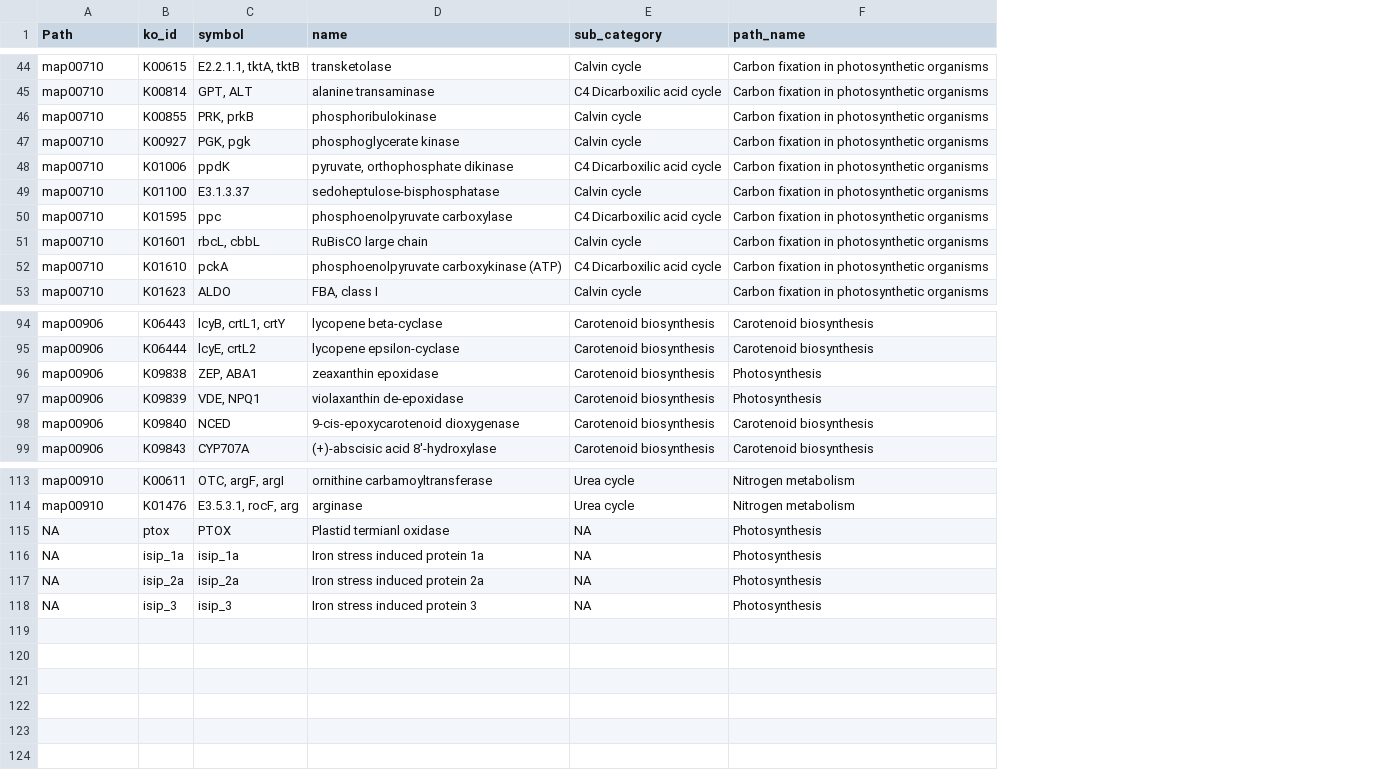
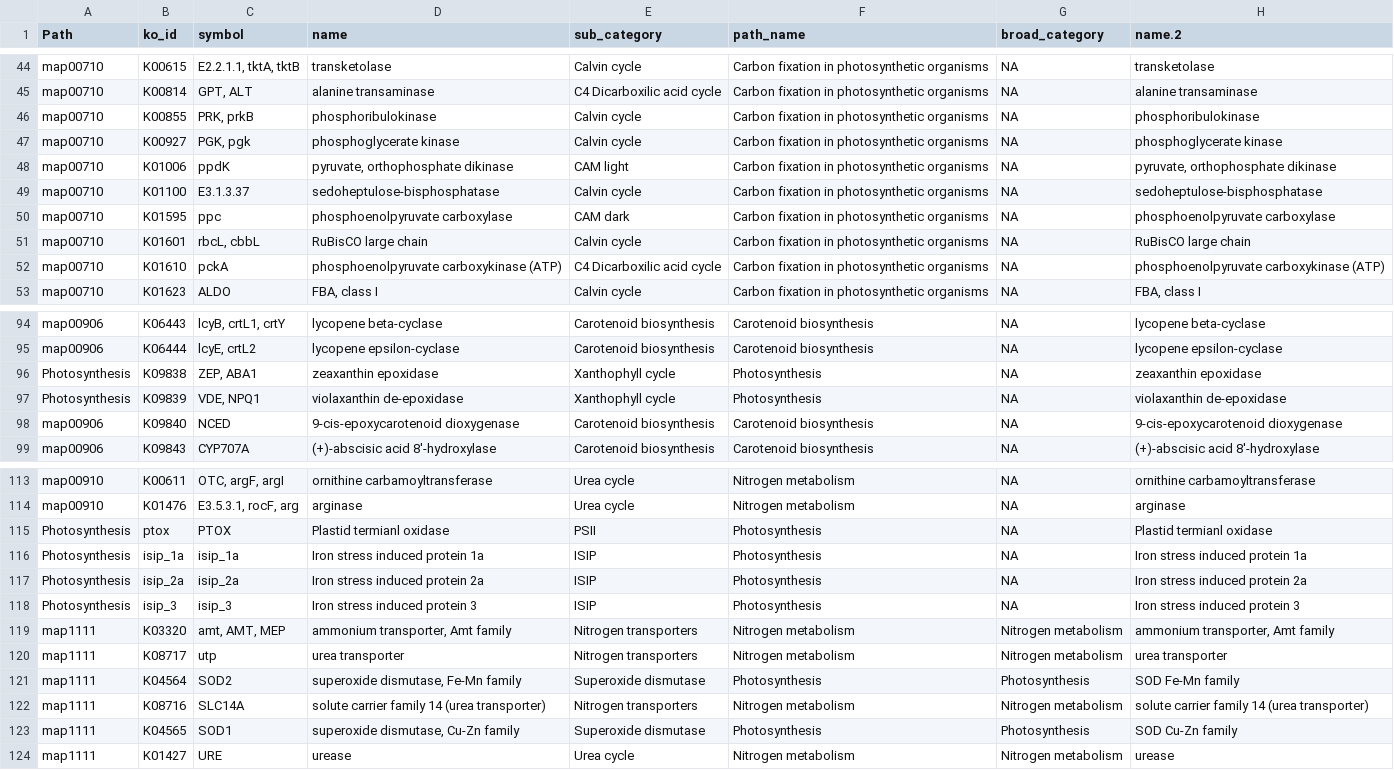
Before and after one commit to CohenLabUGA/SAB_isolates, a CSV file: expression_analysis/kegg_files/pathwaysHeatMap.csv, drawn as a sheet; only a part is shown, gaps mark what is left out; the diff covers the shown part only; the diff names each change by its address in the sheet, - before the commit and + after, or states it on an @@ line.

```diff
--- a/expression_analysis/kegg_files/pathwaysHeatMap.csv
+++ b/expression_analysis/kegg_files/pathwaysHeatMap.csv
+column G (broad_category), rows 44-53: all NA; rows 94-99: all NA; rows 113-118: all NA
+column H (name.2), rows 44-53: transketolase | alanine transaminase | phosphoribulokinase | phosphoglycerate kinase | pyruvate, orthophosphate dikinase | sedoheptulose-bisphosphatase | phosphoenolpyruvate carboxylase | RuBisCO large chain | phosphoenolpyruvate carboxykinase (ATP) | FBA, class I; rows 94-99: lycopene beta-cyclase | lycopene epsilon-cyclase | zeaxanthin epoxidase | violaxanthin de-epoxidase | 9-cis-epoxycarotenoid dioxygenase | (+)-abscisic acid 8'-hydroxylase; rows 113-118: ornithine carbamoyltransferase | arginase | Plastid termianl oxidase | Iron stress induced protein 1a | Iron stress induced protein 2a | Iron stress induced protein 3
-E48 (sub_category): C4 Dicarboxilic acid cycle
+E48 (sub_category): CAM light
-E50 (sub_category): C4 Dicarboxilic acid cycle
+E50 (sub_category): CAM dark
-A96:A97 (Path): map00906
+A96:A97 (Path): Photosynthesis
-E96:E97 (sub_category): Carotenoid biosynthesis
+E96:E97 (sub_category): Xanthophyll cycle
-A115:A118 (Path): NA
+A115:A118 (Path): Photosynthesis
-E115 (sub_category): NA
+E115 (sub_category): PSII
-E116:E118 (sub_category): NA
+E116:E118 (sub_category): ISIP
+row 119: map1111 | K03320 | amt, AMT, MEP | ammonium transporter, Amt family | Nitrogen transporters | Nitrogen metabolism | Nitrogen metabolism | ammonium transporter, Amt family
+row 120: map1111 | K08717 | utp | urea transporter | Nitrogen transporters | Nitrogen metabolism | Nitrogen metabolism | urea transporter
+row 121: map1111 | K04564 | SOD2 | superoxide dismutase, Fe-Mn family | Superoxide dismutase | Photosynthesis | Photosynthesis | SOD Fe-Mn family
+row 122: map1111 | K08716 | SLC14A | solute carrier family 14 (urea transporter) | Nitrogen transporters | Nitrogen metabolism | Nitrogen metabolism | solute carrier family 14 (urea transporter)
+row 123: map1111 | K04565 | SOD1 | superoxide dismutase, Cu-Zn family | Superoxide dismutase | Photosynthesis | Photosynthesis | SOD Cu-Zn family
+row 124: map1111 | K01427 | URE | urease | Urea cycle | Nitrogen metabolism | Nitrogen metabolism | urease
```
Also changed, not shown: 59 edited cells elsewhere in this file, 5 other files.
